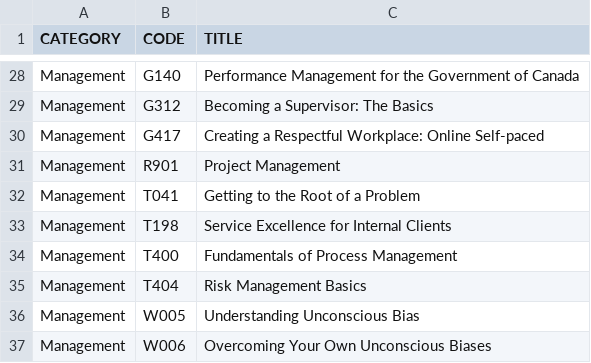
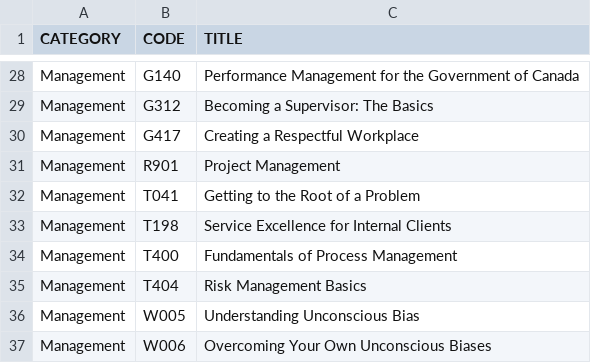
Before and after one commit to onshisan/onshisan.github.io, a CSV file: _data/CSPS.csv, drawn as a sheet; only a part is shown, gaps mark what is left out.

Commit message:
Update CSPS.csv
Clean-up one course title

```diff
--- a/_data/CSPS.csv
+++ b/_data/CSPS.csv
@@ -29,3 +29,3 @@ Management,G140,Performance Management for the Government of Canada
 Management,G312,Becoming a Supervisor: The Basics
-Management,G417,Creating a Respectful Workplace: Online Self-paced
+Management,G417,Creating a Respectful Workplace
 Management,R901,Project Management
```
